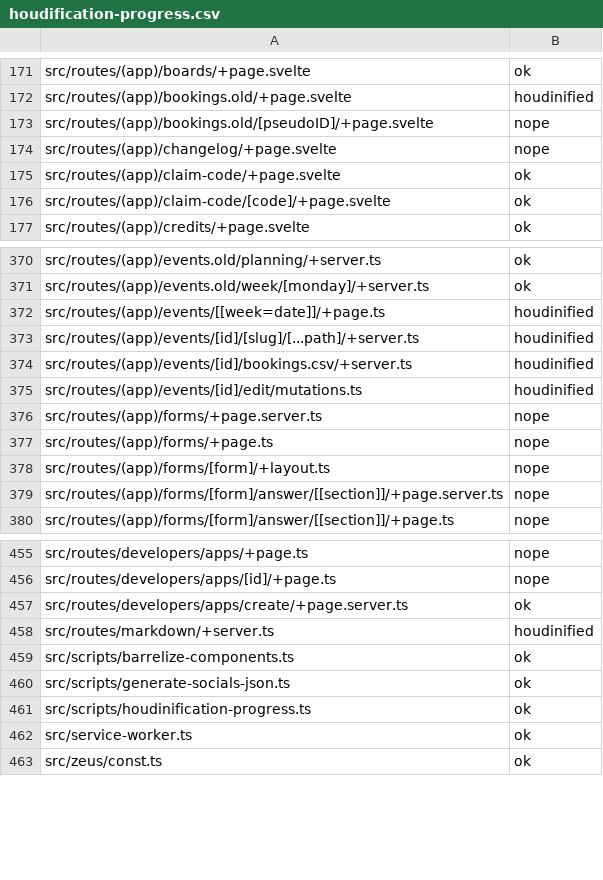
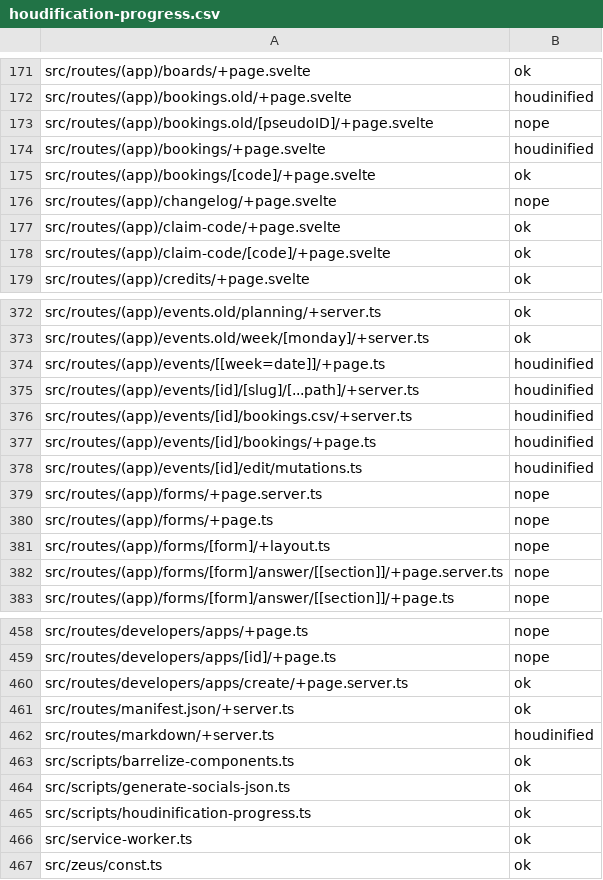
Before and after one commit to inp-net/churros, a CSV file: packages/app/houdification-progress.csv, drawn as a sheet; only a part is shown, gaps mark what is left out; the diff names each change by its address in the sheet, - before the commit and + after, or states it on an @@ line.

Commit message:
feat(events): continue bookings

```diff
--- a/packages/app/houdification-progress.csv
+++ b/packages/app/houdification-progress.csv
+row 174: src/routes/(app)/bookings/+page.svelte | houdinified
+row 175: src/routes/(app)/bookings/[code]/+page.svelte | ok
+row 377: src/routes/(app)/events/[id]/bookings/+page.ts | houdinified
+row 461: src/routes/manifest.json/+server.ts | ok
```
Also changed, not shown: 37 other files.
